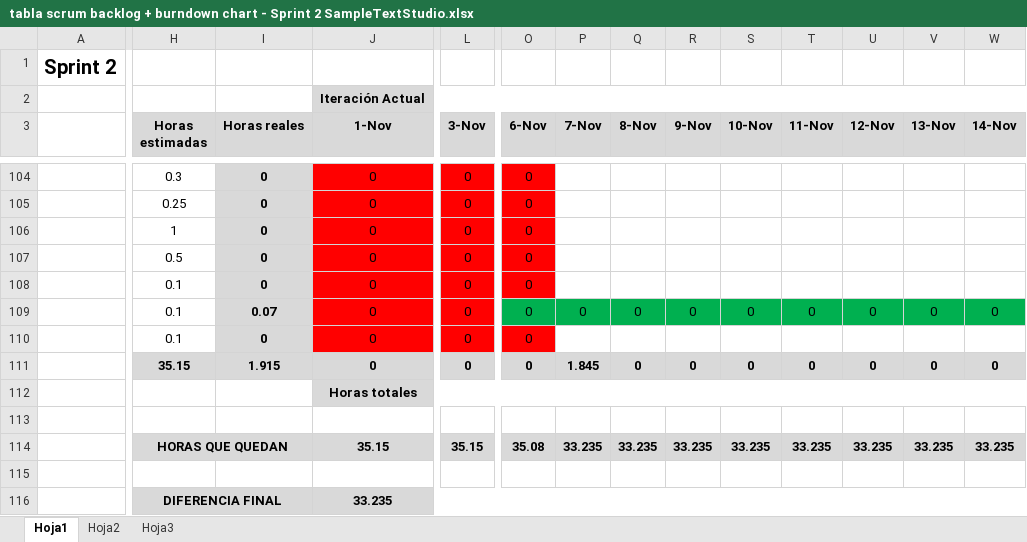
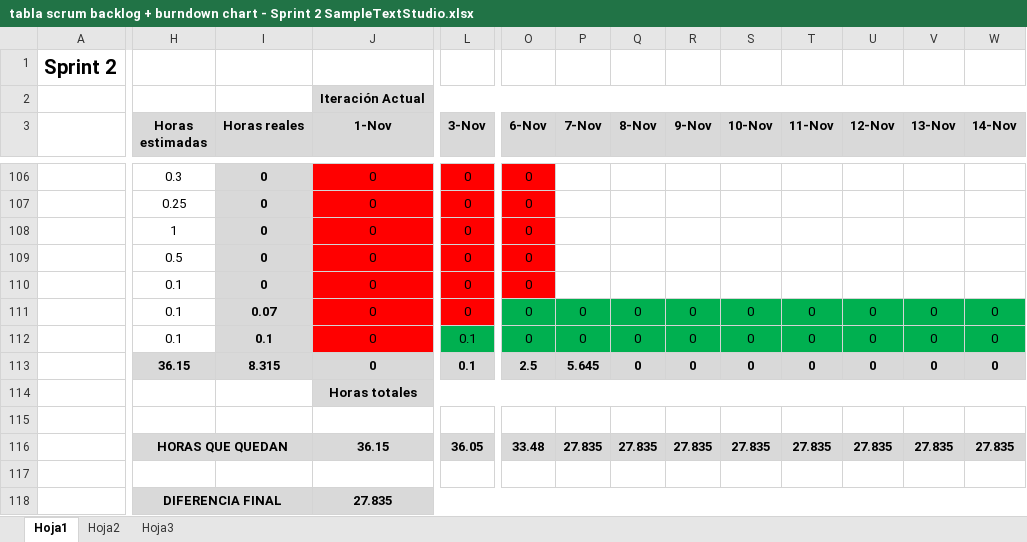
Before and after one commit to devildrake/MAP_LegendOfRadev, an Excel workbook: tabla scrum backlog + burndown chart - Sprint 2 SampleTextStudio.xlsx, sheet Hoja1, drawn as a sheet; only a part is shown, gaps mark what is left out; values as stored, in another font and other column widths than the file's, no borders; charts and pictures not drawn; removed rows and columns are numbered as before the commit, all else as after; rows hold the shown columns only; the diff covers the shown part only; the diff names each change by its address in the sheet, - before the commit and + after, or states it on an @@ line.

```diff
--- a/tabla scrum backlog + burndown chart - Sprint 2 SampleTextStudio.xlsx (sheet Hoja1)
+++ b/tabla scrum backlog + burndown chart - Sprint 2 SampleTextStudio.xlsx (sheet Hoja1)
-I112 (Horas reales): 0
+I112 (Horas reales): 0.1
-L112:L113 (3-Nov): 0
+L112:L113 (3-Nov): 0.1
-L112:O112 fill: #FF0000
+L112:O112 fill: #00B050
-P112 (7-Nov): (empty)
+P112 (7-Nov): 0
-P112:W112 fill: none
+P112:W112 fill: #00B050
-Q112 (8-Nov): (empty)
+Q112 (8-Nov): 0
-R112 (9-Nov): (empty)
+R112 (9-Nov): 0
-S112 (10-Nov): (empty)
+S112 (10-Nov): 0
-T112 (11-Nov): (empty)
+T112 (11-Nov): 0
-U112 (12-Nov): (empty)
+U112 (12-Nov): 0
-V112 (13-Nov): (empty)
+V112 (13-Nov): 0
-W112 (14-Nov): (empty)
+W112 (14-Nov): 0
-H113 (Horas estimadas): 35.15
+H113 (Horas estimadas): 36.15
-I113 (Horas reales): 1.915
+I113 (Horas reales): 8.315
-O113 (6-Nov): 0
+O113 (6-Nov): 2.5
-P113 (7-Nov): 1.845
+P113 (7-Nov): 5.645
-row 114:  | HORAS QUE QUEDAN |  | 35.15 | 35.15 | 35.08 | 33.235 | 33.235 | 33.235 | 33.235 | 33.235 | 33.235 | 33.235 | 33.235
+row 116:  | HORAS QUE QUEDAN |  | 36.15 | 36.05 | 33.48 | 27.835 | 27.835 | 27.835 | 27.835 | 27.835 | 27.835 | 27.835 | 27.835
-J118 (1-Nov): 33.235
+J118 (1-Nov): 27.835
```
Also changed, not shown: 2 added rows, 153 edited cells and cell formats elsewhere in this sheet, formulas that keep their value, charts or pictures, 16 other files.
